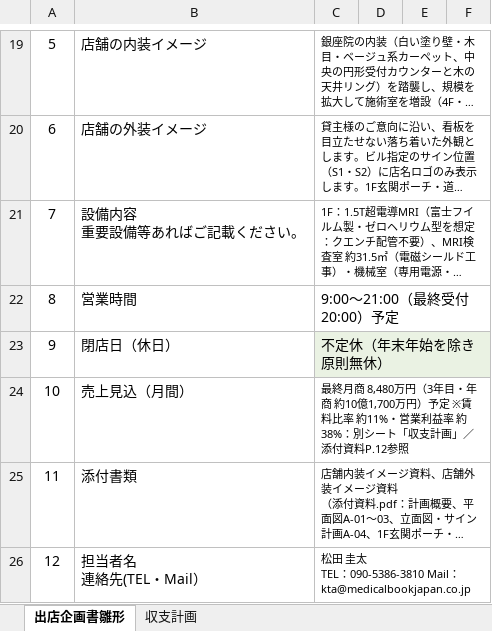
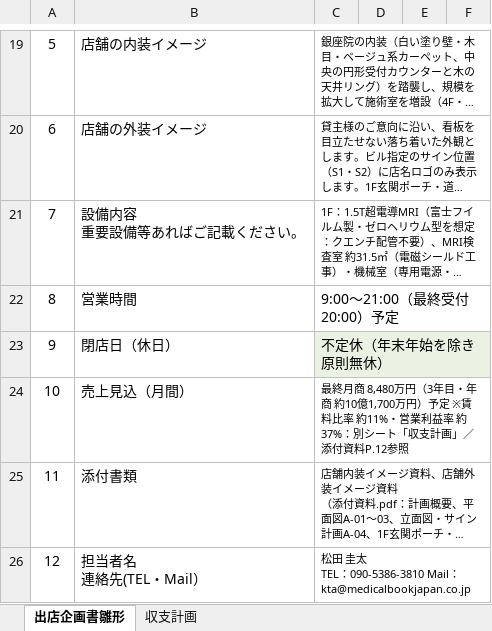
Before and after one commit to ktarpt-spec/-, an Excel workbook: 出店企画_日本橋WASAMI/output/出店企画書_fukka日本橋院.xlsx, sheet 出店企画書雛形, drawn as a sheet; only a part is shown, gaps mark what is left out; long unchanged cells end in …; values as stored, in another font and other column widths than the file's, no borders; the diff covers the shown part only; the diff names each change by its address in the sheet, - before the commit and + after, or states it on an @@ line.

```diff
--- a/出店企画_日本橋WASAMI/output/出店企画書_fukka日本橋院.xlsx (sheet 出店企画書雛形)
+++ b/出店企画_日本橋WASAMI/output/出店企画書_fukka日本橋院.xlsx (sheet 出店企画書雛形)
-C24: …益率 約38%：別シー…
+C24: …益率 約37%：別シー…
```
Also changed, not shown: 1 edited cell elsewhere in this sheet, sheet 収支計画, 16 other files.
